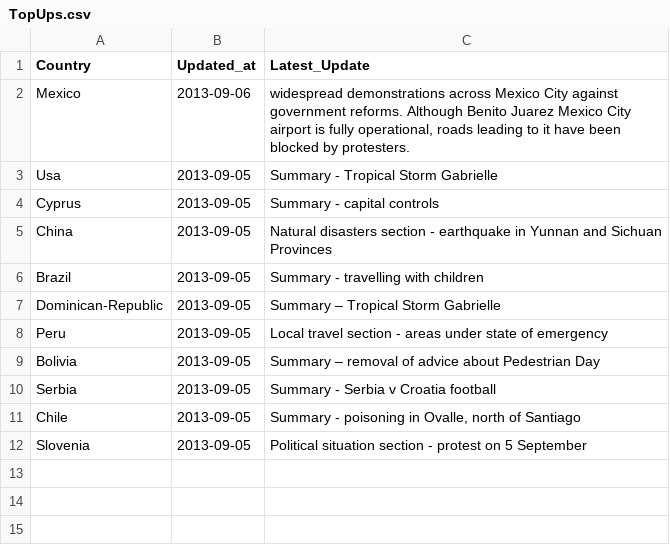
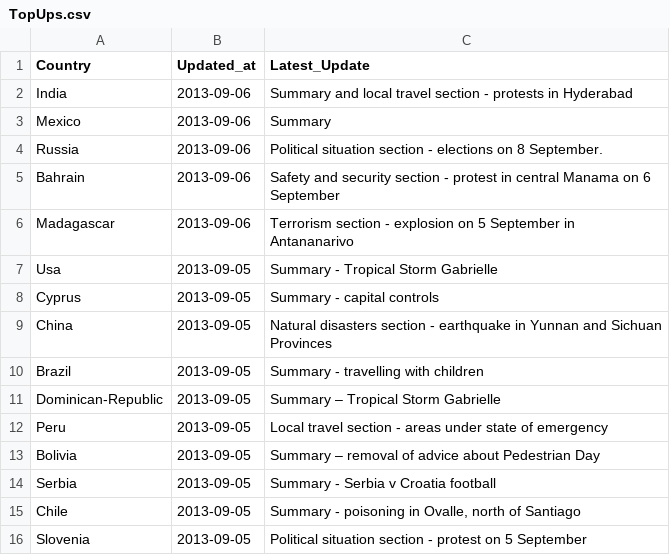
Before and after one commit to DPCollins/FCO2, a CSV file: TopUps.csv, drawn as a sheet.

Commit message:
automated update

```diff
--- a/TopUps.csv
+++ b/TopUps.csv
@@ -1,3 +1,7 @@
 Country,Updated_at,Latest_Update
-Mexico,2013-09-06," widespread demonstrations across Mexico City against government reforms. Although Benito Juarez Mexico City airport is fully operational, roads leading to it have been blocked by protesters."
+India,2013-09-06, Summary and local travel section - protests in Hyderabad
+Mexico,2013-09-06, Summary
+Russia,2013-09-06, Political situation section - elections on 8 September.
+Bahrain,2013-09-06, Safety and security section - protest in central Manama on 6 September
+Madagascar,2013-09-06, Terrorism section - explosion on 5 September in Antananarivo
 Usa,2013-09-05, Summary - Tropical Storm Gabrielle
```
